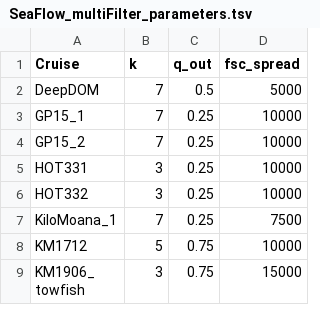
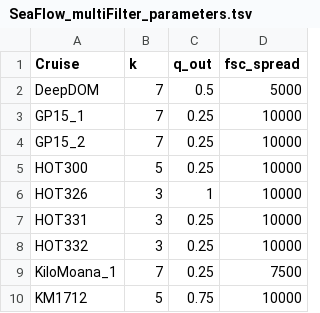
Before and after one commit to ANetTow/seaflow-multiFilter, a TSV file: SeaFlow_multiFilter_parameters.tsv, drawn as a sheet; only a part is shown; the shorter side is filled out with more unchanged rows.

```diff
--- a/SeaFlow_multiFilter_parameters.tsv
+++ b/SeaFlow_multiFilter_parameters.tsv
@@ -4,2 +4,4 @@ GP15_1	7	0.25	10000
 GP15_2	7	0.25	10000
+HOT300	5	0.25	10000
+HOT326	3	1	10000
 HOT331	3	0.25	10000
```
Also changed, not shown: 6 other files.
